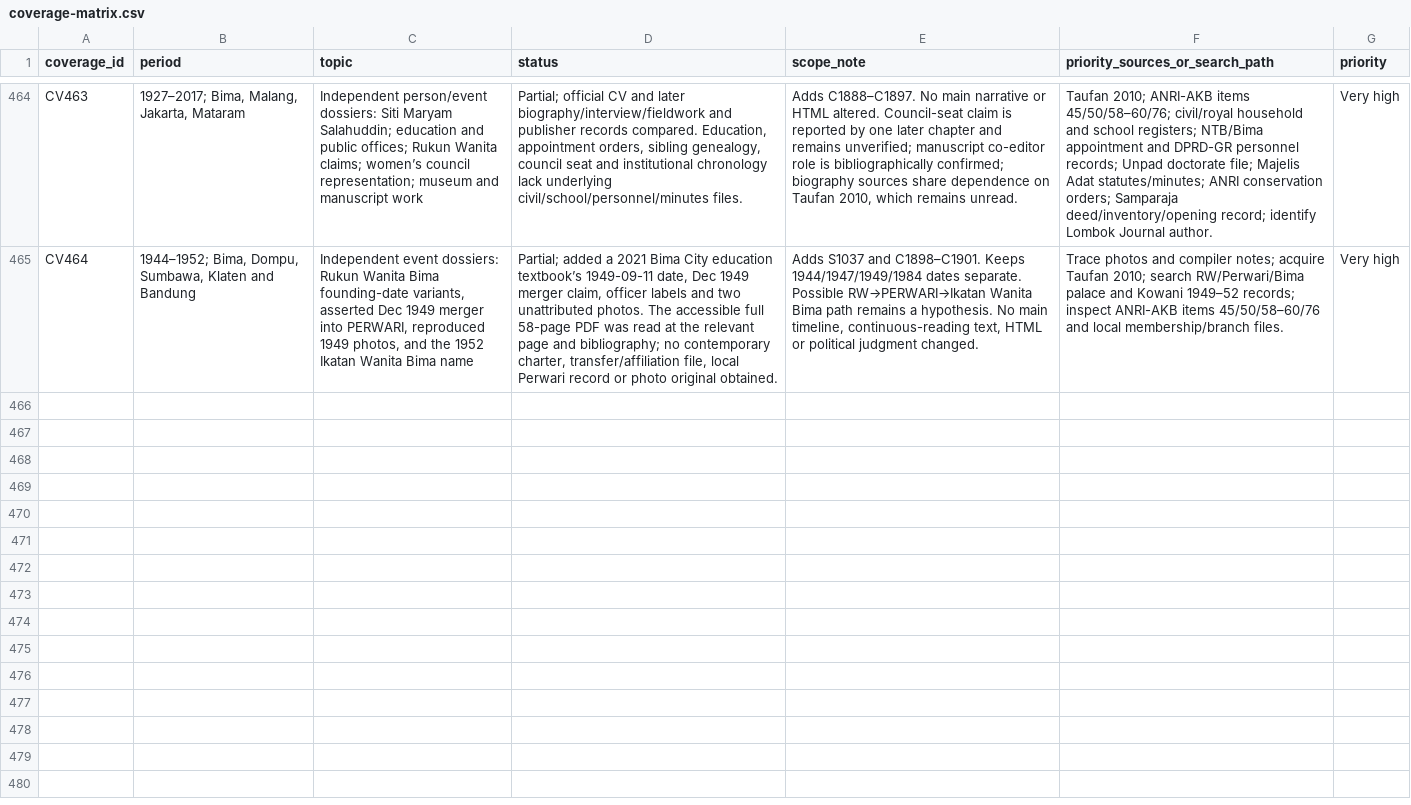
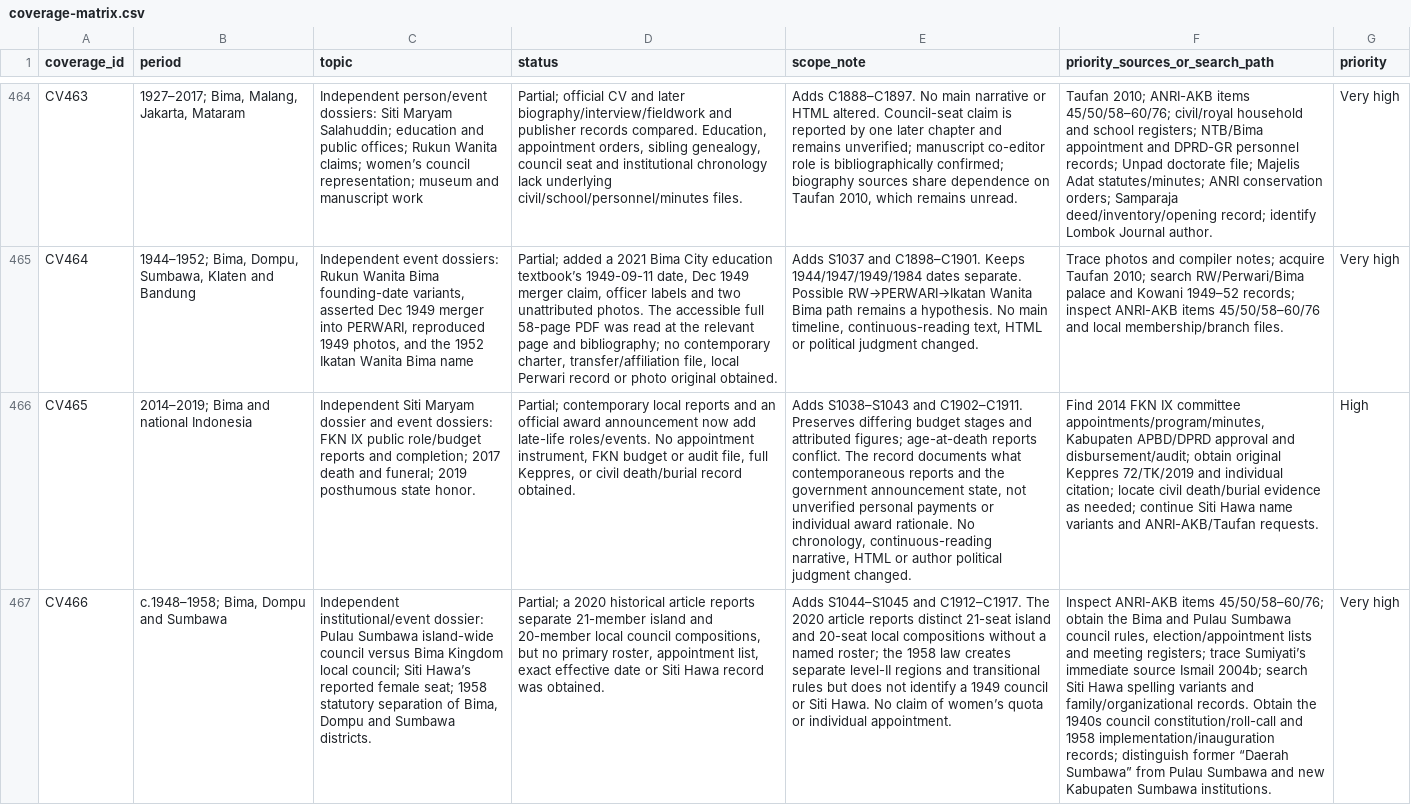
Before and after one commit to ch3758134-prog/aca, a CSV file: research/indonesia-1965/archive/records/coverage-matrix.csv, drawn as a sheet; only a part is shown, gaps mark what is left out; the diff covers the shown part only; the diff names each change by its address in the sheet, - before the commit and + after, or states it on an @@ line.

```diff
--- a/research/indonesia-1965/archive/records/coverage-matrix.csv
+++ b/research/indonesia-1965/archive/records/coverage-matrix.csv
+row 466: CV465 | 2014–2019; Bima and national Indonesia | Independent Siti Maryam dossier and event dossiers: FKN IX public role/budget reports and completion; 2017 death and funeral; 2019 posthumous state honor. | Partial; contemporary local reports and an official award announcement now add late-life roles/events. No appointment instrument, FKN budget or audit file, full Keppres, or civil death/burial record obtained. | Adds S1038–S1043 and C1902–C1911. Preserves differing budget stages and attributed figures; age-at-death reports conflict. The record documents what contemporaneous reports and the government announcement state, not unverified personal payments or individual award rationale. No chronology, continuous-reading narrative, HTML or author political judgment changed. | Find 2014 FKN IX committee appointments/program/minutes, Kabupaten APBD/DPRD approval and disbursement/audit; obtain original Keppres 72/TK/2019 and individual citation; locate civil death/burial evidence as needed; continue Siti Hawa name variants and ANRI-AKB/Taufan requests. | High
+row 467: CV466 | c.1948–1958; Bima, Dompu and Sumbawa | Independent institutional/event dossier: Pulau Sumbawa island-wide council versus Bima Kingdom local council; Siti Hawa’s reported female seat; 1958 statutory separation of Bima, Dompu and Sumbawa districts. | Partial; a 2020 historical article reports separate 21-member island and 20-member local council compositions, but no primary roster, appointment list, exact effective date or Siti Hawa record was obtained. | Adds S1044–S1045 and C1912–C1917. The 2020 article reports distinct 21-seat island and 20-seat local compositions without a named roster; the 1958 law creates separate level-II regions and transitional rules but does not identify a 1949 council or Siti Hawa. No claim of women’s quota or individual appointment. | Inspect ANRI-AKB items 45/50/58–60/76; obtain the Bima and Pulau Sumbawa council rules, election/appointment lists and meeting registers; trace Sumiyati’s immediate source Ismail 2004b; search Siti Hawa spelling variants and family/organizational records. Obtain the 1940s council constitution/roll-call and 1958 implementation/inauguration records; distinguish former “Daerah Sumbawa” from Pulau Sumbawa and new Kabupaten Sumbawa institutions. | Very high
```
Also changed, not shown: 1 added row elsewhere in this file, research/indonesia-1965/archive/records/search-log.csv, 5 other files.
